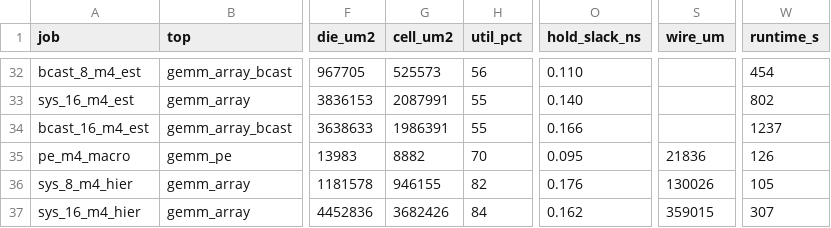
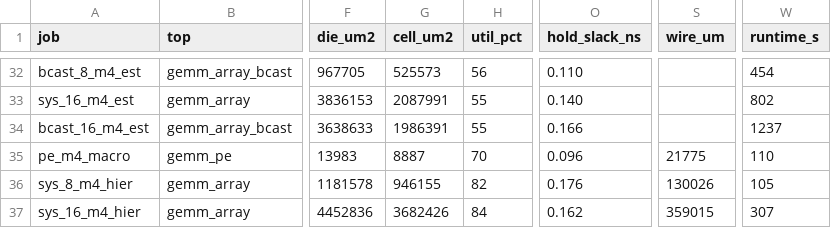
Before and after one commit to Ruika-K/GEMM-acc, a CSV file: syn/asic/pnr_results.csv, drawn as a sheet; only a part is shown, gaps mark what is left out; the diff names each change by its address in the sheet, - before the commit and + after, or states it on an @@ line.

```diff
--- a/syn/asic/pnr_results.csv
+++ b/syn/asic/pnr_results.csv
-G35 (cell_um2): 8882
+G35 (cell_um2): 8887
-O35 (hold_slack_ns): 0.095
+O35 (hold_slack_ns): 0.096
-S35 (wire_um): 21836
+S35 (wire_um): 21775
-W35 (runtime_s): 126
+W35 (runtime_s): 110
```
Also changed, not shown: syn/asic/signoff_results.csv.
